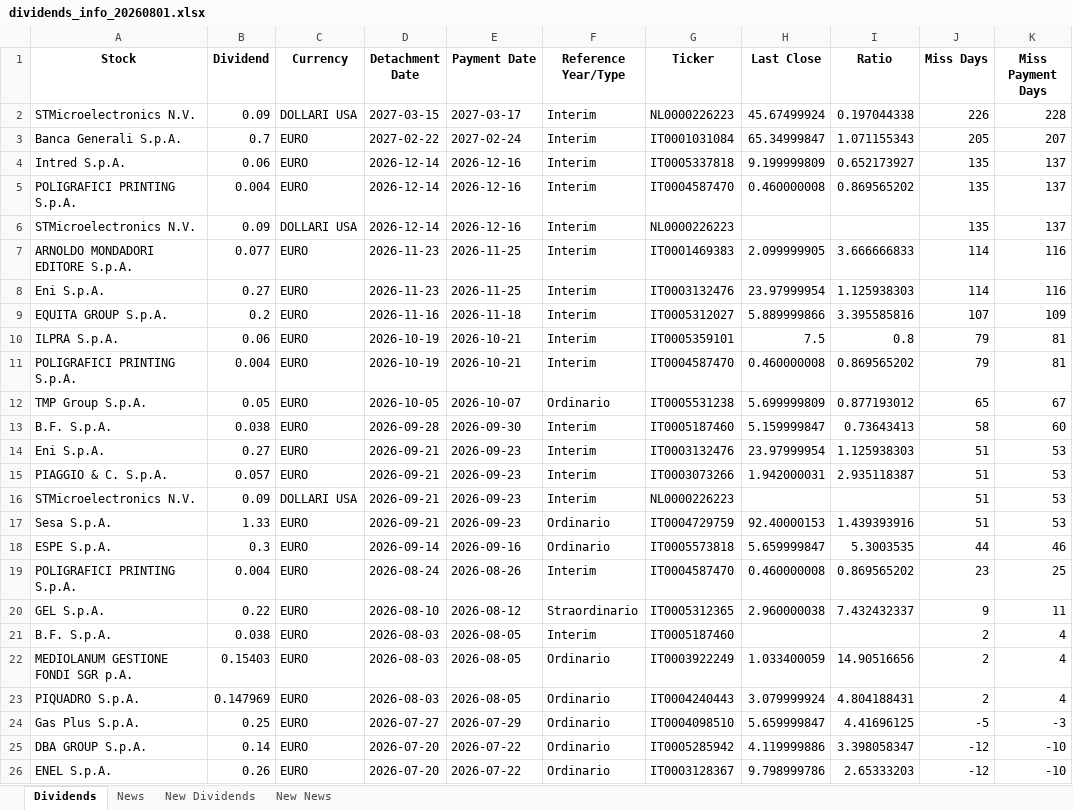
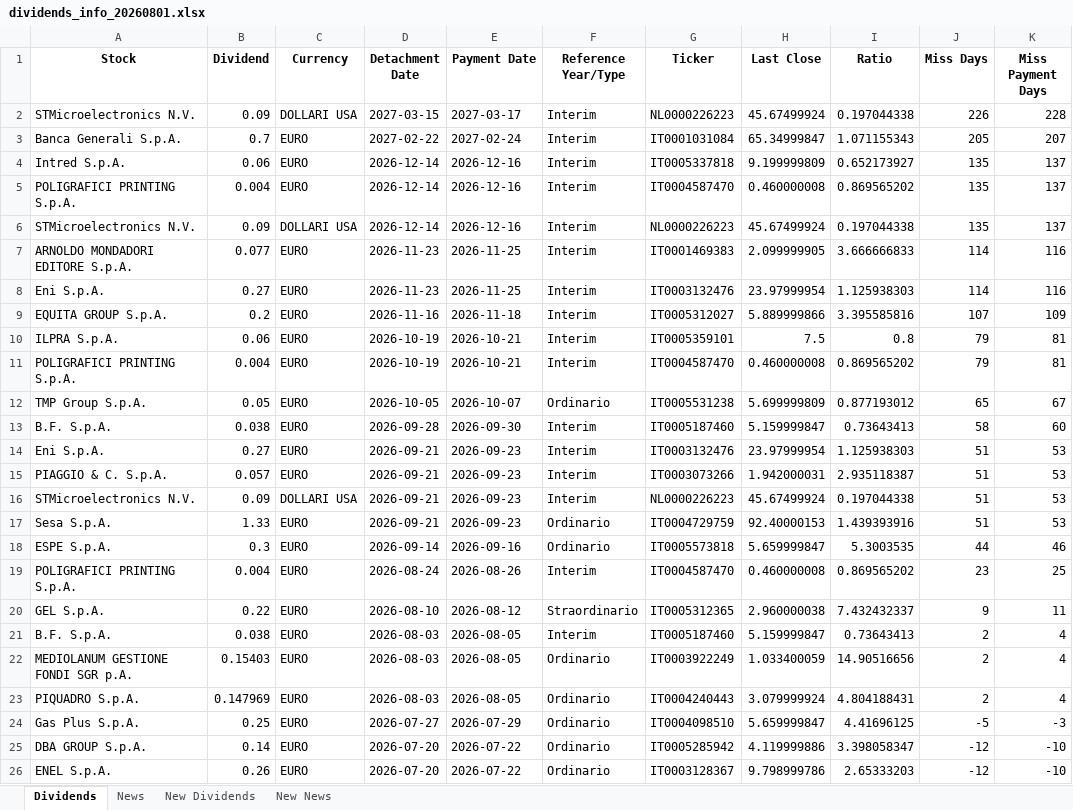
Before and after one commit to pattuallo/pattuallo.github.io, an Excel workbook: data/dividends_info_20260801.xlsx, sheet Dividends, drawn as a sheet; only a part is shown; values as stored, in another font and other column widths than the file's, no borders; the diff names each change by its address in the sheet, - before the commit and + after, or states it on an @@ line.

```diff
--- a/data/dividends_info_20260801.xlsx (sheet Dividends)
+++ b/data/dividends_info_20260801.xlsx (sheet Dividends)
-H6 (Last Close): (empty)
+H6 (Last Close): 45.67499924
-I6 (Ratio): (empty)
+I6 (Ratio): 0.197044338
-H16 (Last Close): (empty)
+H16 (Last Close): 45.67499924
-I16 (Ratio): (empty)
+I16 (Ratio): 0.197044338
-H21 (Last Close): (empty)
+H21 (Last Close): 5.159999847
-I21 (Ratio): (empty)
+I21 (Ratio): 0.73643413
```
Also changed, not shown: sheet New News, 1 other file.
